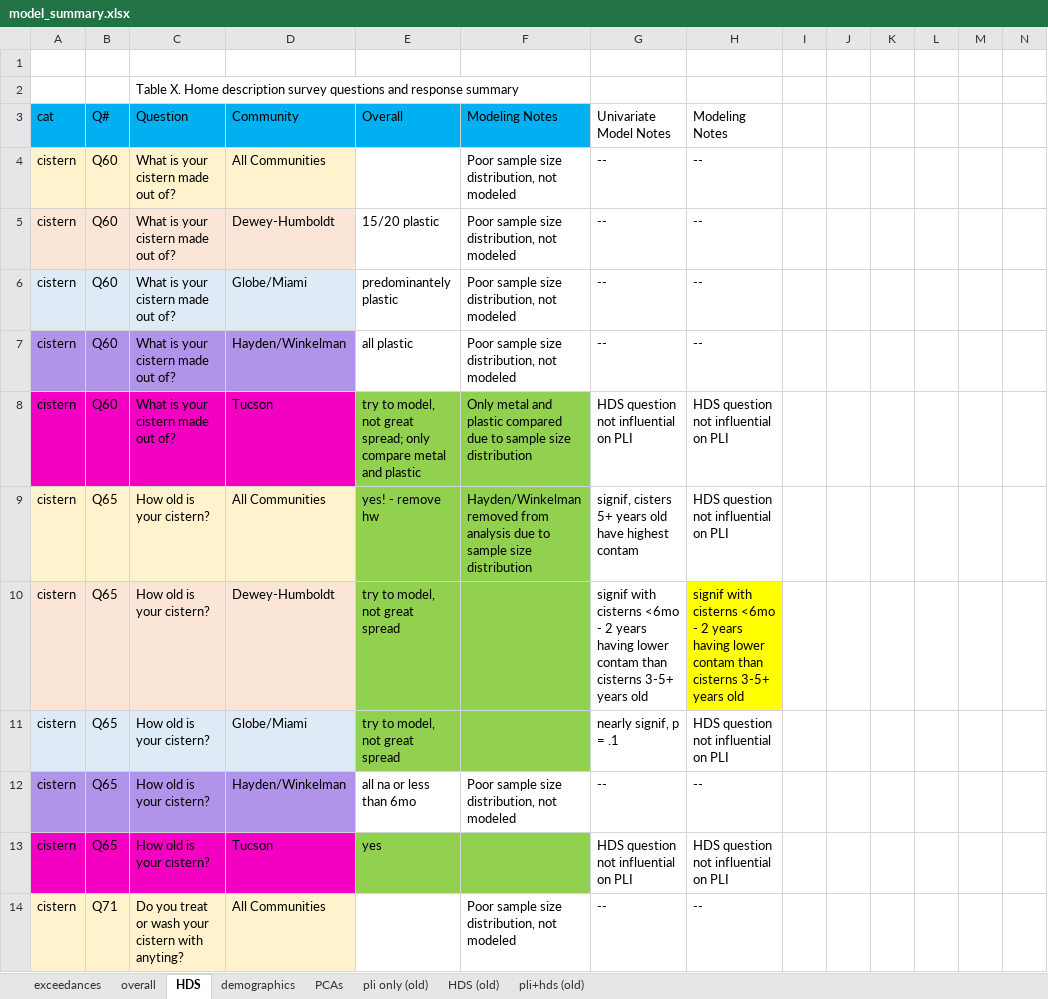
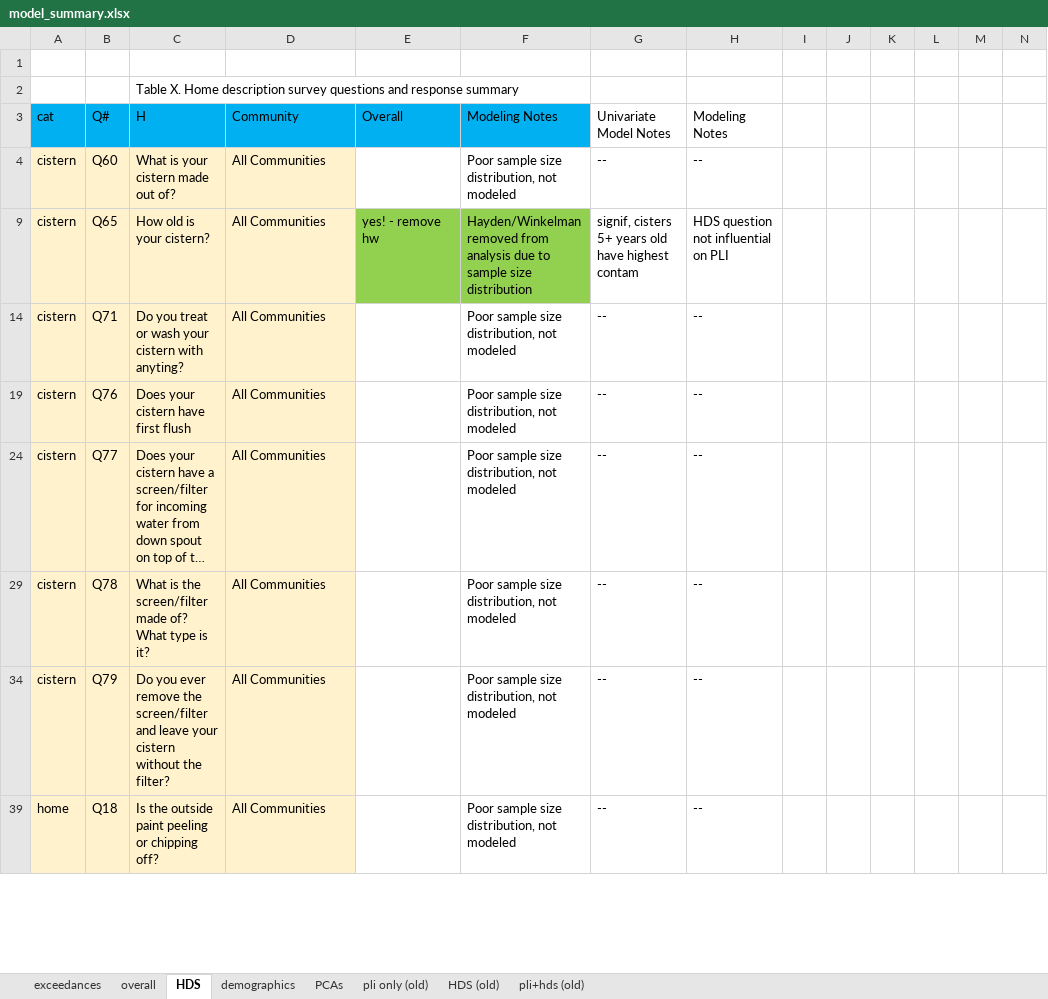
Before and after one commit to GChukwuonye/project-harvest, an Excel workbook: Figures/summaries_csvs/model_summary.xlsx, sheet HDS, drawn as a sheet; only a part is shown; the shorter side is filled out with more unchanged rows; long unchanged cells end in …; values as stored, in another font and other column widths than the file's, no borders; rows hold the shown columns only; the diff covers the shown part only; the diff names each change by its address in the sheet, - before the commit and + after, or states it on an @@ line.

Commit message:
redo hw models

```diff
--- a/Figures/summaries_csvs/model_summary.xlsx (sheet HDS)
+++ b/Figures/summaries_csvs/model_summary.xlsx (sheet HDS)
-C3: Question
+C3: H
@@ row 5 hidden: cistern | Q60 | What is your cistern made out of? | Dewey-Humboldt | 15/20 plastic | Poor sample size distribution, not modeled | -- | -- @@
@@ row 6 hidden: cistern | Q60 | What is your cistern made out of? | Globe/Miami | predominantely plastic | Poor sample size distribution, not modeled | -- | -- @@
@@ row 7 hidden: cistern | Q60 | What is your cistern made out of? | Hayden/Winkelman | all plastic | Poor sample size distribution, not modeled | -- | -- @@
@@ row 8 hidden: cistern | Q60 | What is your cistern made out of? | Tucson | try to model, not great spread; only compare metal and plastic | Only metal and plastic compared due to sample size distribution | HDS question not influential on PLI | HDS question not influential on PLI @@
@@ row 10 hidden: cistern | Q65 | How old is your cistern? | Dewey-Humboldt | try to model, not great spread |  | signif with cisterns <6mo - 2 years having lower contam than cisterns 3-5+ years old | signif with cisterns <6mo - 2 years having lower contam than cisterns 3-5+ years old @@
@@ row 11 hidden: cistern | Q65 | How old is your cistern? | Globe/Miami | try to model, not great spread |  | nearly signif, p = .1 | HDS question not influential on PLI @@
@@ row 12 hidden: cistern | Q65 | How old is your cistern? | Hayden/Winkelman | all na or less than 6mo | Poor sample size distribution, not modeled | -- | -- @@
@@ row 13 hidden: cistern | Q65 | How old is your cistern? | Tucson | yes |  | HDS question not influential on PLI | HDS question not influential on PLI @@
```
Also changed, not shown: 44 hidden or unhidden rows elsewhere in this sheet, sheet overall, 11 other files.
